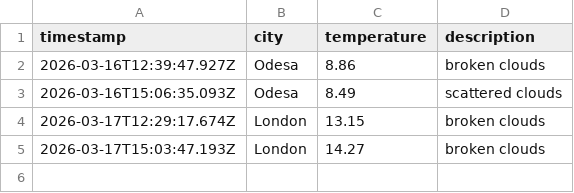
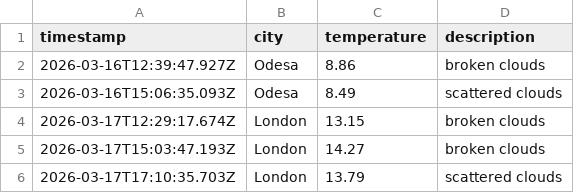
Before and after one commit to papaparadox/weatherAppJS, a CSV file: data/weather_log.csv, drawn as a sheet; the diff names each change by its address in the sheet, - before the commit and + after, or states it on an @@ line.

```diff
--- a/data/weather_log.csv
+++ b/data/weather_log.csv
+row 6: 2026-03-17T17:10:35.703Z | London | 13.79 | scattered clouds
```
Also changed, not shown: 1 other file.
